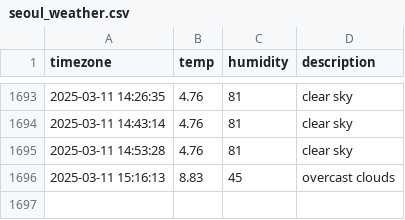
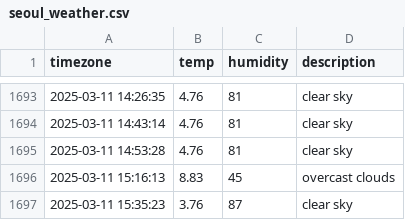
Before and after one commit to Ever-glow/seoul_weather, a CSV file: seoul_weather.csv, drawn as a sheet; only a part is shown, gaps mark what is left out.

```diff
--- a/seoul_weather.csv
+++ b/seoul_weather.csv
@@ -1696 +1696,2 @@ timezone,temp,humidity,description
 2025-03-11 15:16:13,8.83,45,overcast clouds
+2025-03-11 15:35:23,3.76,87,clear sky
```
